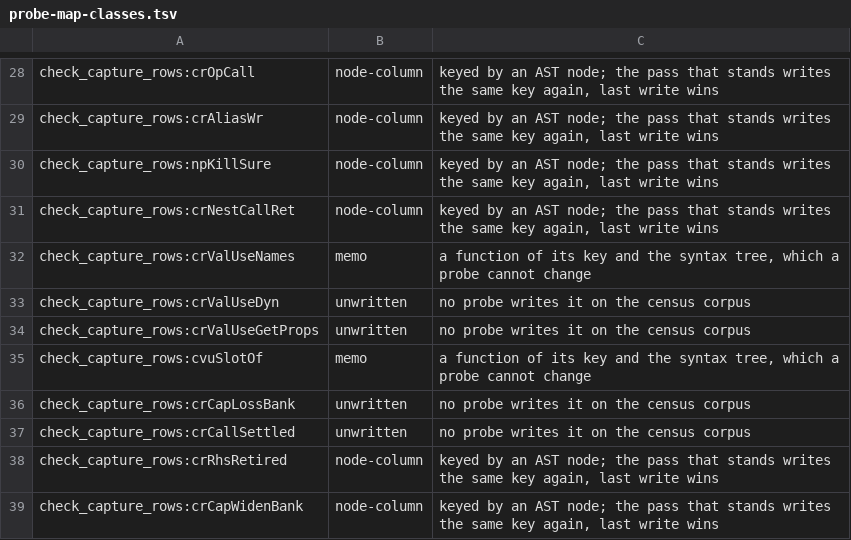
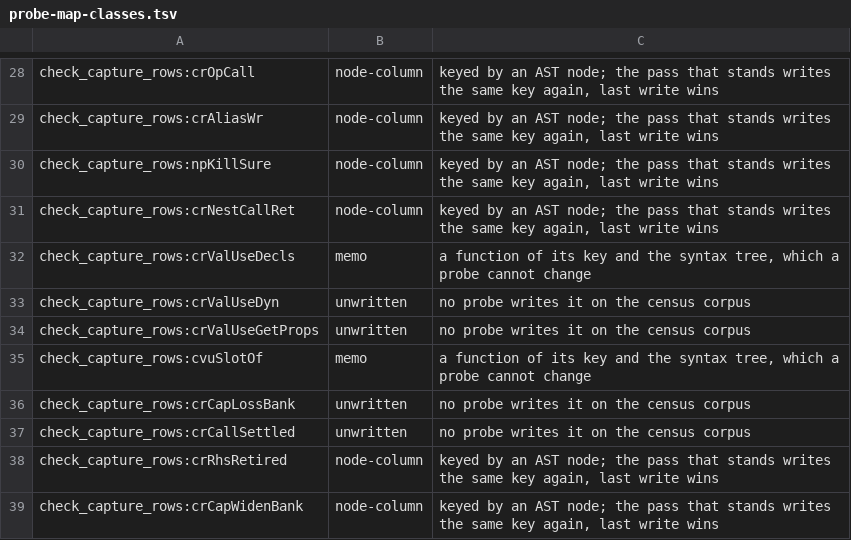
Before and after one commit to voces/vl, a TSV file: scripts/probe-map-classes.tsv, drawn as a sheet; only a part is shown, gaps mark what is left out.

```diff
--- a/scripts/probe-map-classes.tsv
+++ b/scripts/probe-map-classes.tsv
@@ -31,3 +31,3 @@ check_capture_rows:npKillSure	node-column	keyed by an AST node; the pass that st
 check_capture_rows:crNestCallRet	node-column	keyed by an AST node; the pass that stands writes the same key again, last write wins
-check_capture_rows:crValUseNames	memo	a function of its key and the syntax tree, which a probe cannot change
+check_capture_rows:crValUseDecls	memo	a function of its key and the syntax tree, which a probe cannot change
 check_capture_rows:crValUseDyn	unwritten	no probe writes it on the census corpus
```
Also changed, not shown: 5 other files.
